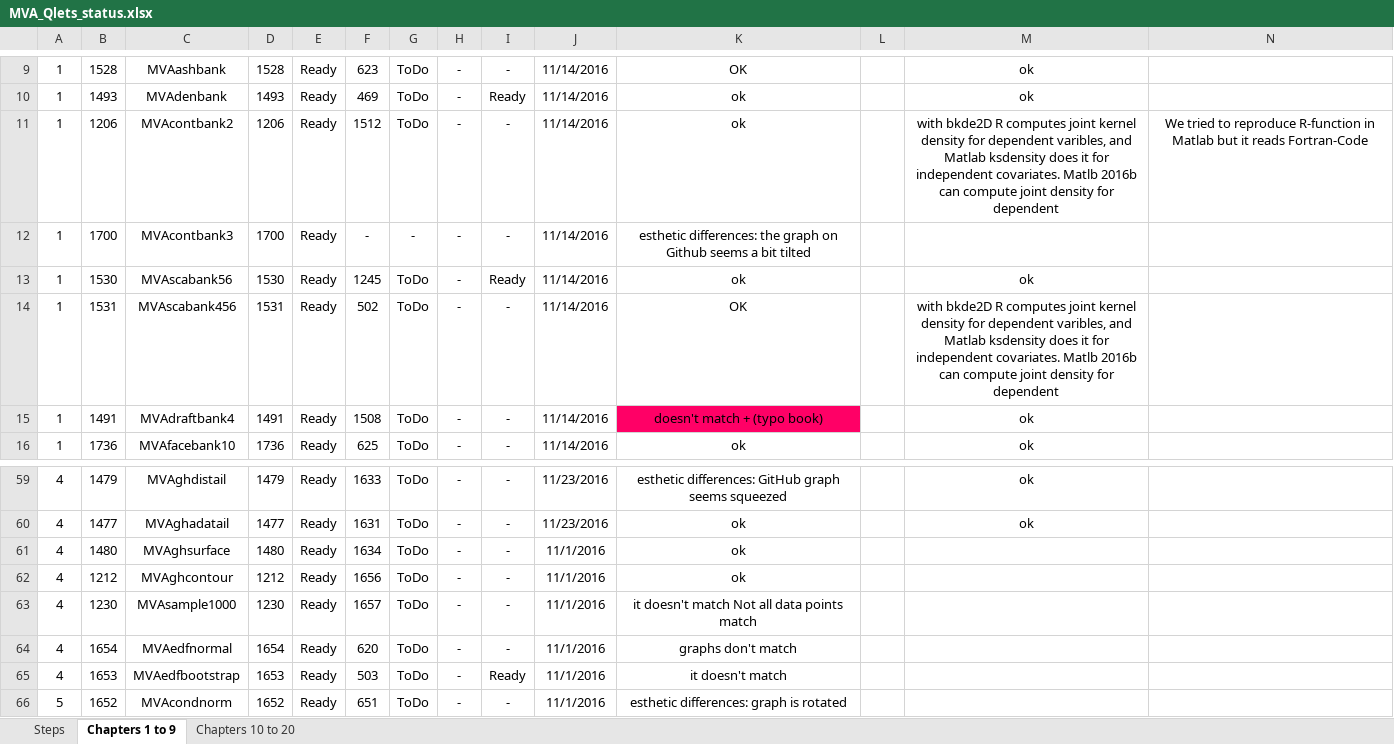
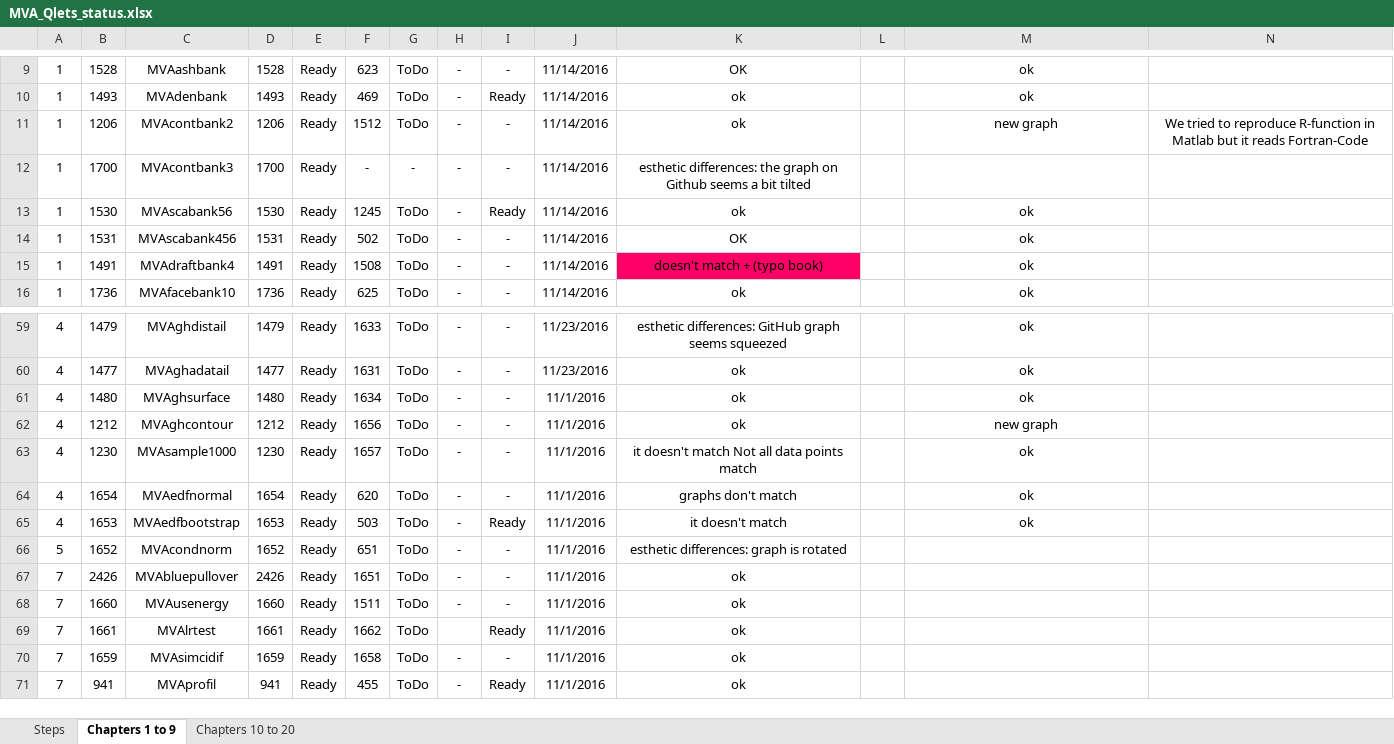
Before and after one commit to QuantLet/MVA-ToDo, an Excel workbook: MVA_Qlets_status.xlsx, sheet Chapters 1 to 9, drawn as a sheet; only a part is shown, gaps mark what is left out; the shorter side is filled out with more unchanged rows; values as stored, in another font and other column widths than the file's, no borders; conditional formats not drawn; the diff names each change by its address in the sheet, - before the commit and + after, or states it on an @@ line.

Commit message:
corrected Matlab Codes

```diff
--- a/MVA_Qlets_status.xlsx (sheet Chapters 1 to 9)
+++ b/MVA_Qlets_status.xlsx (sheet Chapters 1 to 9)
-M11: with bkde2D R computes joint kernel density for dependent varibles, and Matlab ksdensity does it for independent covariates. Matlb 2016b can compute joint density for dependent
+M11: new graph
-M14: with bkde2D R computes joint kernel density for dependent varibles, and Matlab ksdensity does it for independent covariates. Matlb 2016b can compute joint density for dependent
+M14: ok
-M61: (empty)
+M61: ok
-M62: (empty)
+M62: new graph
-M63:M65: (empty)
+M63:M65: ok
```
Also changed, not shown: 15 other files.
